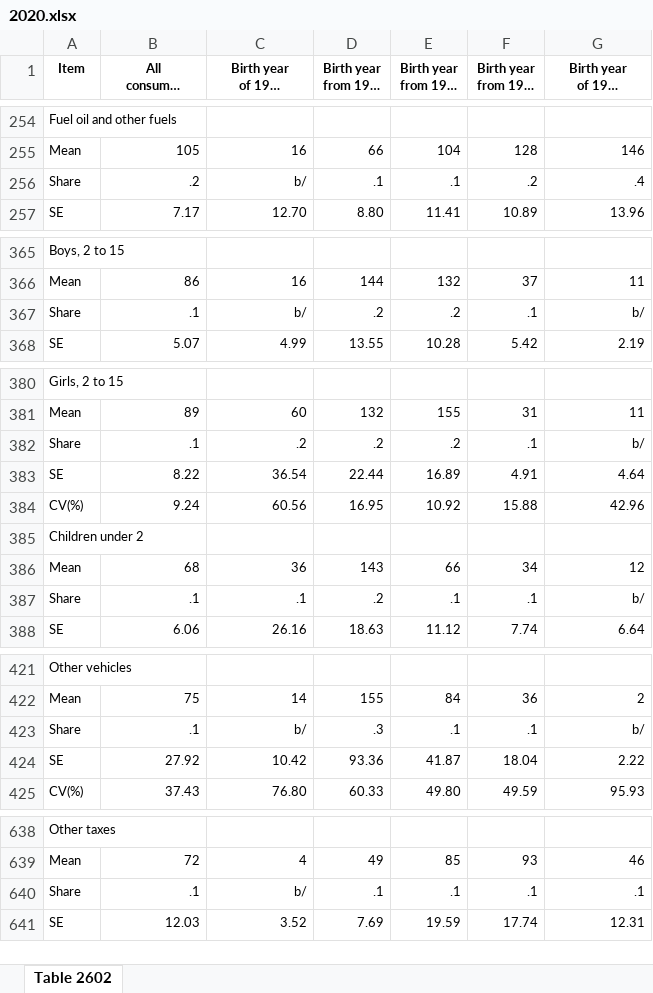
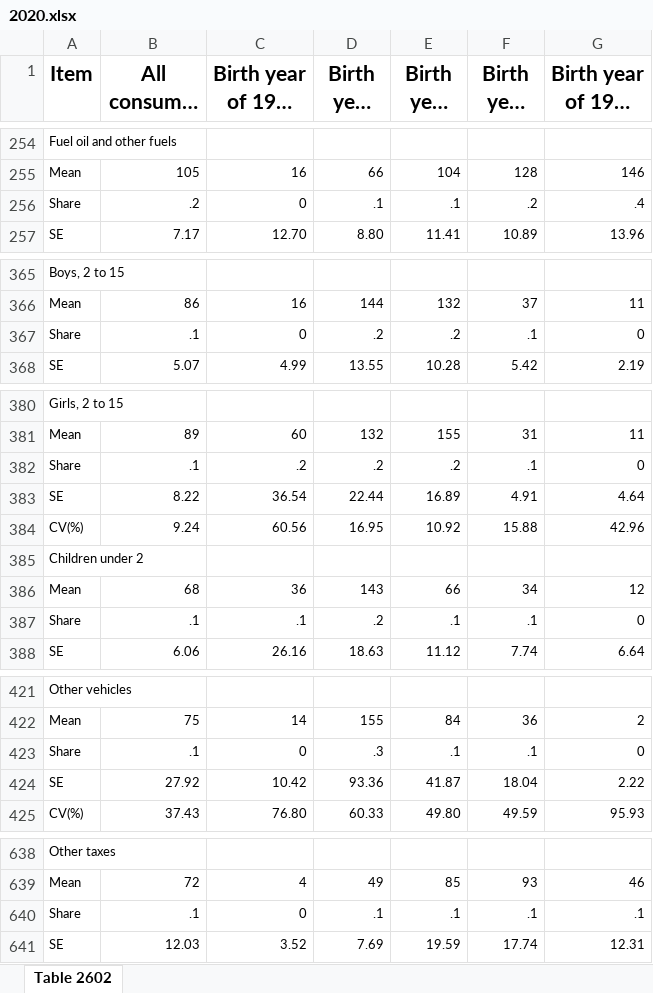
Before and after one commit to alison-love/16-17-Millennial_Murder_Mystery, an Excel workbook: excel files/2020.xlsx, sheet Table 2602, drawn as a sheet; only a part is shown, gaps mark what is left out; long unchanged cells end in …; values as stored, in another font and other column widths than the file's, no borders; the diff covers the shown part only; the diff names each change by its address in the sheet, - before the commit and + after, or states it on an @@ line.

```diff
--- a/excel files/2020.xlsx (sheet Table 2602)
+++ b/excel files/2020.xlsx (sheet Table 2602)
@@ A1:G1 text size: larger @@
-C256 (Birth year of 1997 or later): b/
+C256 (Birth year of 1997 or later): 0
-C367 (Birth year of 1997 or later): b/
+C367 (Birth year of 1997 or later): 0
-G367 (Birth year of 1945 or earlier): b/
+G367 (Birth year of 1945 or earlier): 0
-G382 (Birth year of 1945 or earlier): b/
+G382 (Birth year of 1945 or earlier): 0
-G387 (Birth year of 1945 or earlier): b/
+G387 (Birth year of 1945 or earlier): 0
-C423 (Birth year of 1997 or later): b/
+C423 (Birth year of 1997 or later): 0
-G423 (Birth year of 1945 or earlier): b/
+G423 (Birth year of 1945 or earlier): 0
-C640 (Birth year of 1997 or later): b/
+C640 (Birth year of 1997 or later): 0
```
Also changed, not shown: 1 added row, 10 removed rows and 9 edited cells elsewhere in this sheet, excel files/2019.xlsx, excel files/2021.xlsx, 3 other files.
